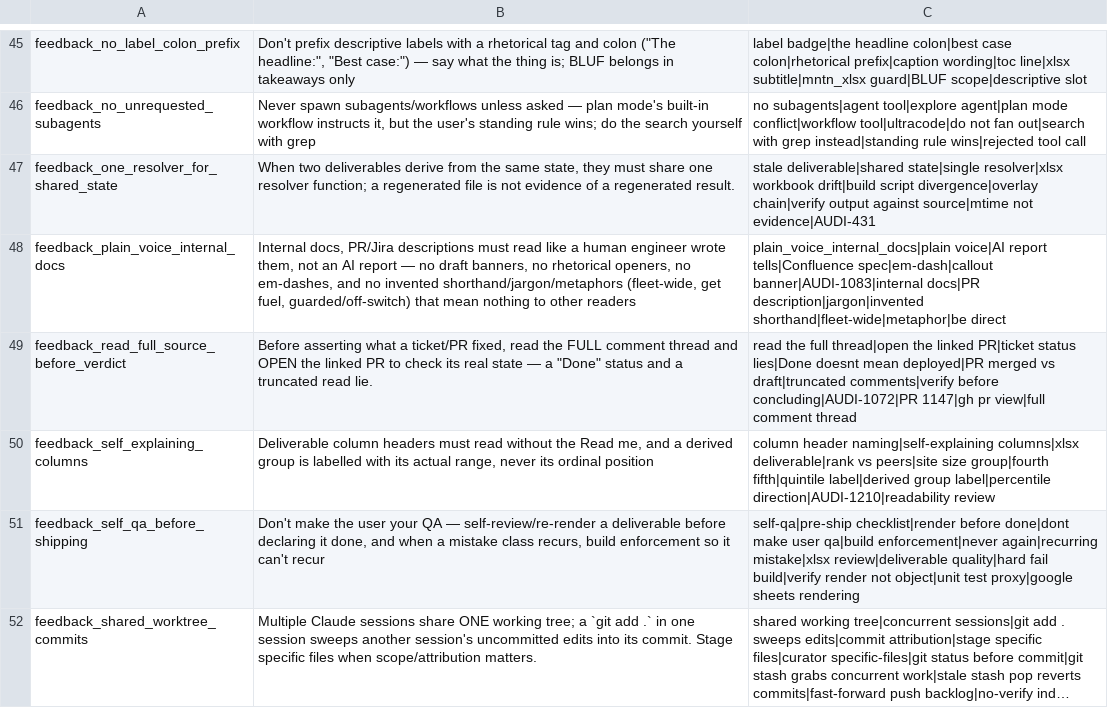
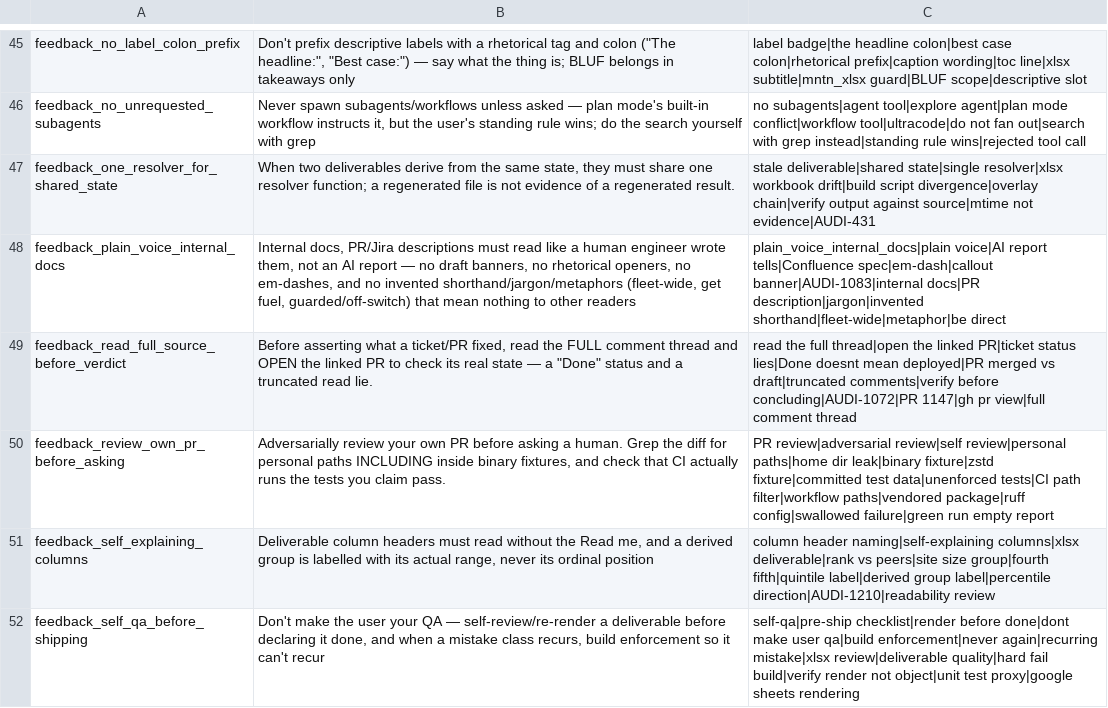
Before and after one commit to mdunn-mntn/malachi-workspace, a TSV file: knowledge/_MEMORY_RECALL.tsv, drawn as a sheet; only a part is shown, gaps mark what is left out; the shorter side is filled out with more unchanged rows; long unchanged cells end in ….

Commit message:
capture: adversarially review your own PR before asking a human

```diff
--- a/knowledge/_MEMORY_RECALL.tsv
+++ b/knowledge/_MEMORY_RECALL.tsv
@@ -49,2 +49,3 @@ feedback_plain_voice_internal_docs	Internal docs, PR/Jira descriptions must read
 feedback_read_full_source_before_verdict	Before asserting what a ticket/PR fixed, read the FULL comment thread and OPEN the linked PR to check its real state — a "Done" status and a truncated read lie.	read the full thread|open the linked PR|ticket status lies|Done doesnt mean deployed|PR merged vs draft|truncated comments|verify before concluding|AUDI-1072|PR 1147|gh pr view|full comment thread
+feedback_review_own_pr_before_asking	Adversarially review your own PR before asking a human. Grep the diff for personal paths INCLUDING inside binary fixtures, and check that CI actually runs the tests you claim pass.	PR review|adversarial review|self review|personal paths|home dir leak|binary fixture|zstd fixture|committed test data|unenforced tests|CI path filter|workflow paths|vendored package|ruff config|swallowed failure|green run empty report
 feedback_self_explaining_columns	Deliverable column headers must read without the Read me, and a derived group is labelled with its actual range, never its ordinal position	column header naming|self-explaining columns|xlsx deliverable|rank vs peers|site size group|fourth fifth|quintile label|derived group label|percentile direction|AUDI-1210|readability review
```
Also changed, not shown: 5 other files.
